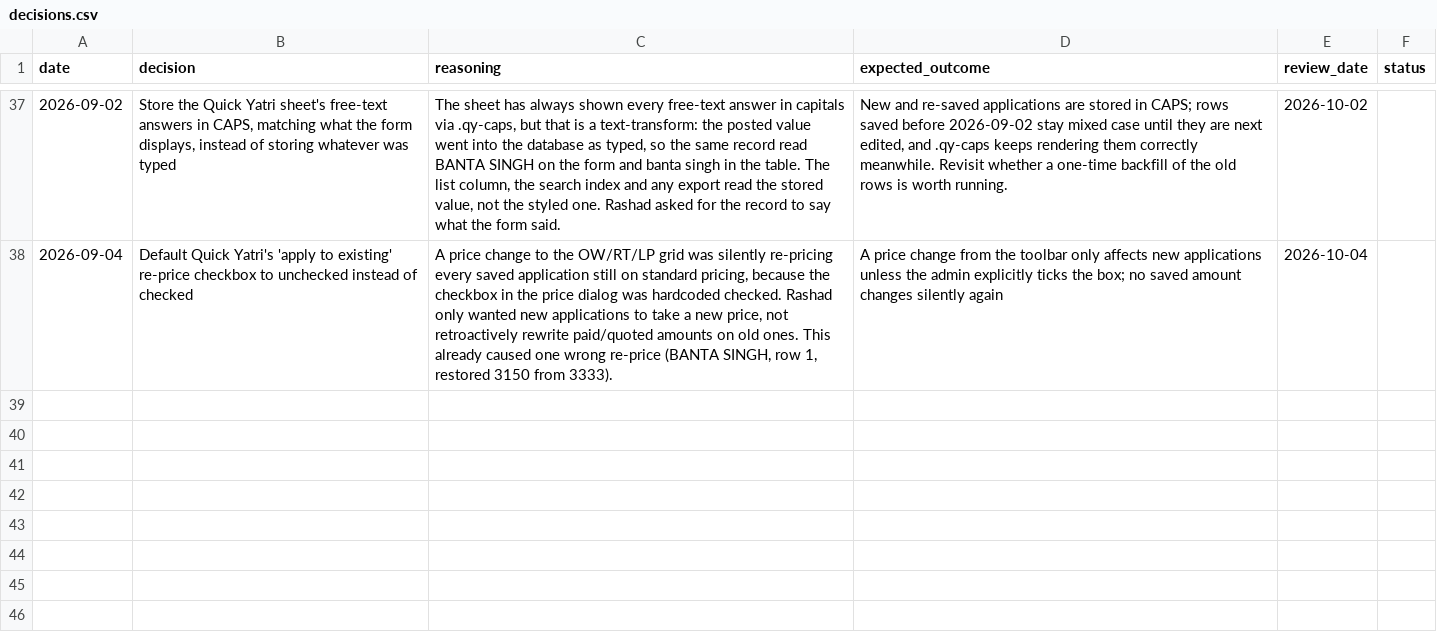
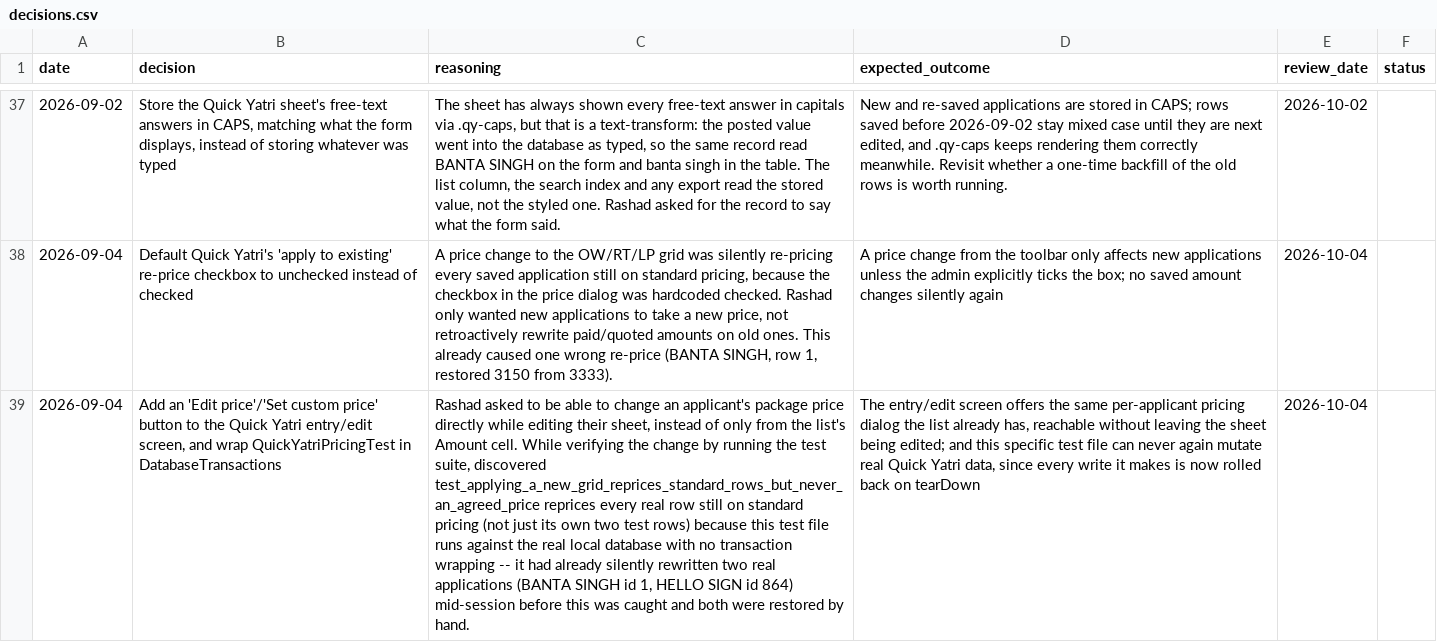
Before and after one commit to asghar786/KonnectYatra, a CSV file: memory/decisions.csv, drawn as a sheet; only a part is shown, gaps mark what is left out; the diff names each change by its address in the sheet, - before the commit and + after, or states it on an @@ line.

Commit message:
Memory: log the entry-screen price button and the test-isolation fix

```diff
--- a/memory/decisions.csv
+++ b/memory/decisions.csv
+row 39: 2026-09-04 | Add an 'Edit price'/'Set custom price' button to the Quick Yatri entry/edit screen, and wrap QuickYatriPricingTest in DatabaseTransactions | Rashad asked to be able to change an applicant's package price directly while editing their sheet, instead of only from the list's Amount cell. While verifying the change by running the test suite, discovered test_applying_a_new_grid_reprices_standard_rows_but_never_an_agreed_price reprices every real row still on standard pricing (not just its own two test rows) because this test file runs against the real local database with no transaction wrapping -- it had already silently rewritten two real applications (BANTA SINGH id 1, HELLO SIGN id 864) mid-session before this was caught and both were restored by hand. | The entry/edit screen offers the same per-applicant pricing dialog the list already has, reachable without leaving the sheet being edited; and this specific test file can never again mutate real Quick Yatri data, since every write it makes is now rolled back on tearDown | 2026-10-04
```
